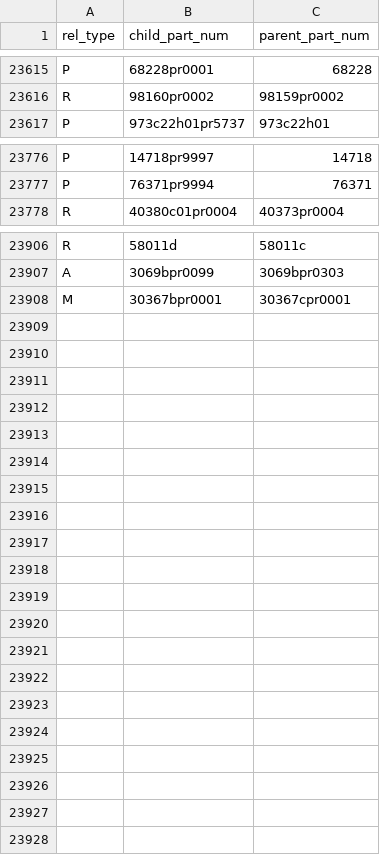
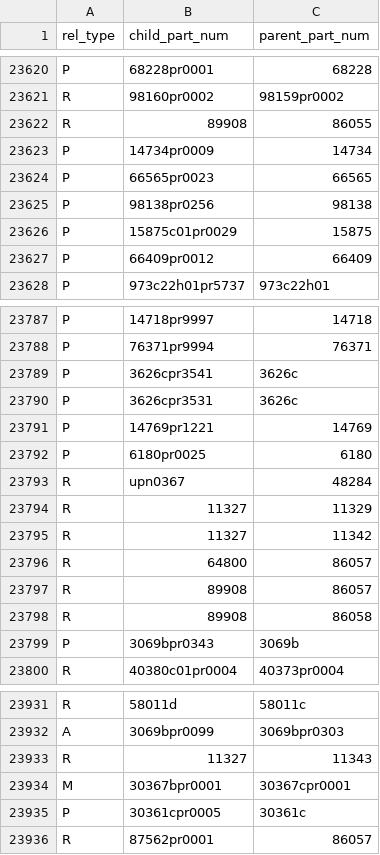
Before and after one commit to JeromeDane/brick-tools-for-lego, a CSV file: data/rebrickable/part_relationships.csv, drawn as a sheet; only a part is shown, gaps mark what is left out; the diff covers the shown part only.

```diff
--- a/data/rebrickable/part_relationships.csv
+++ b/data/rebrickable/part_relationships.csv
@@ -23616,2 +23621,8 @@ P,68228pr0001,68228
 R,98160pr0002,98159pr0002
+R,89908,86055
+P,14734pr0009,14734
+P,66565pr0023,66565
+P,98138pr0256,98138
+P,15875c01pr0029,15875
+P,66409pr0012,66409
 P,973c22h01pr5737,973c22h01
@@ -23777,2 +23788,13 @@ P,14718pr9997,14718
 P,76371pr9994,76371
+P,3626cpr3541,3626c
+P,3626cpr3531,3626c
+P,14769pr1221,14769
+P,6180pr0025,6180
+R,upn0367,48284
+R,11327,11329
+R,11327,11342
+R,64800,86057
+R,89908,86057
+R,89908,86058
+P,3069bpr0343,3069b
 R,40380c01pr0004,40373pr0004
@@ -23907,2 +23932,5 @@ R,58011d,58011c
 A,3069bpr0099,3069bpr0303
+R,11327,11343
 M,30367bpr0001,30367cpr0001
+P,30361cpr0005,30361c
+R,87562pr0001,86057
```
Also changed, not shown: 10 added rows and 2 removed rows elsewhere in this file, data/rebrickable/inventories.csv, data/rebrickable/inventory_minifigs.csv, 7 other files.
